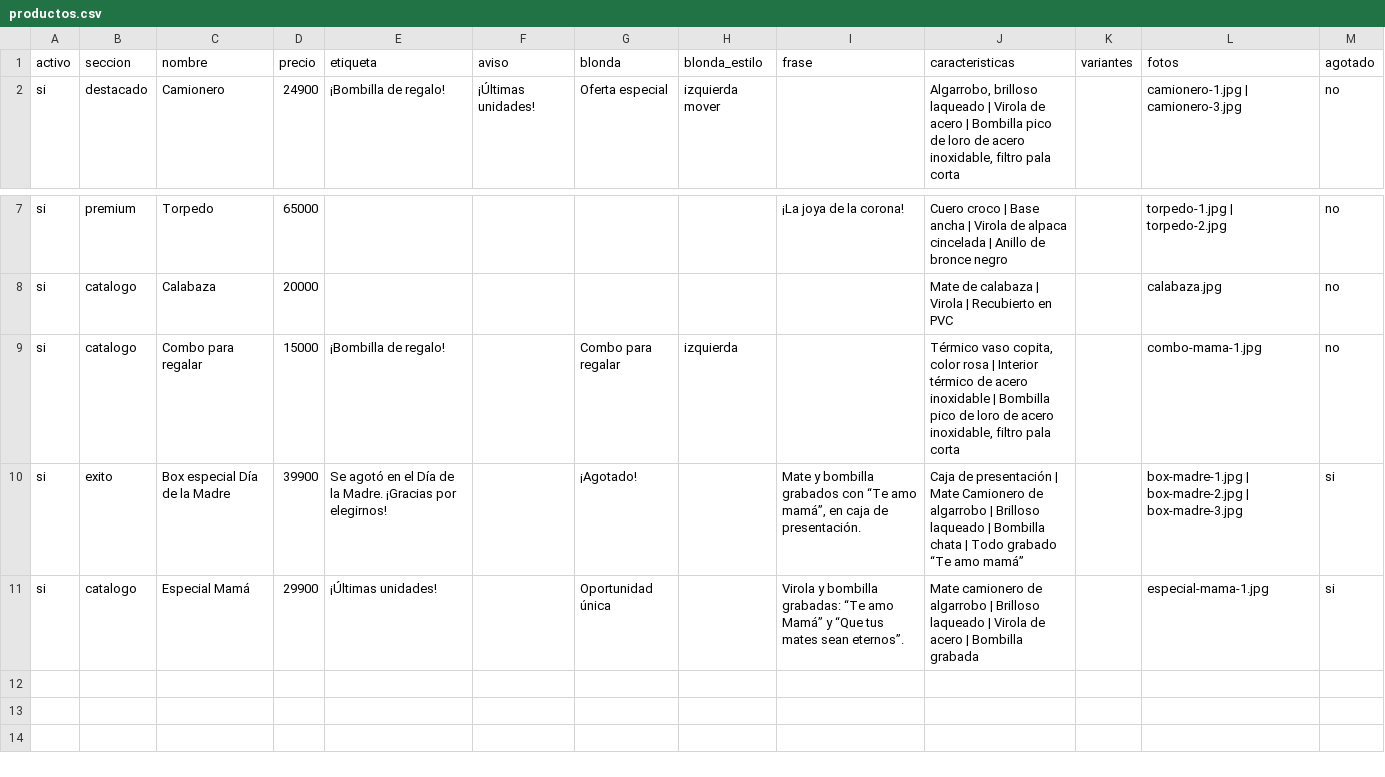
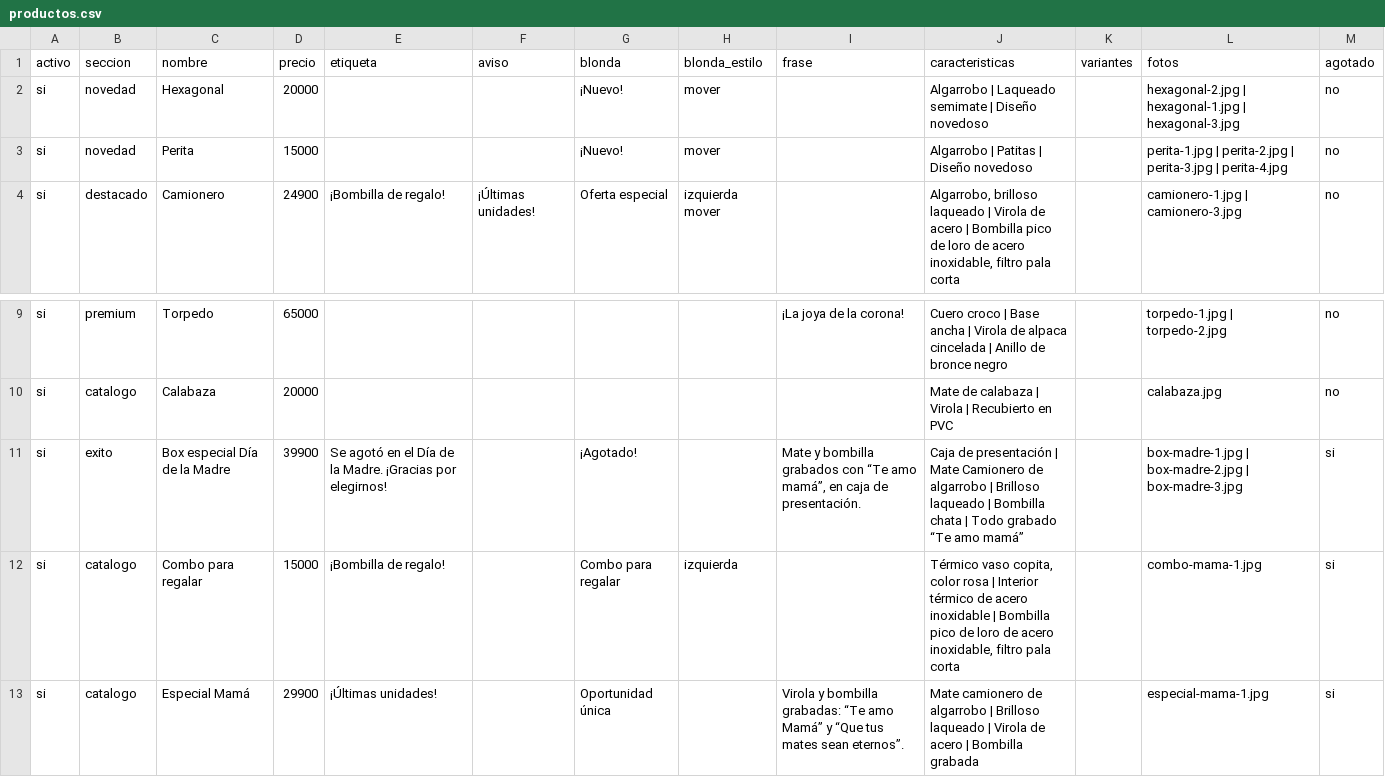
Before and after one commit to siempremate/siempremate, a CSV file: productos.csv, drawn as a sheet; only a part is shown, gaps mark what is left out; removed rows and columns are numbered as before the commit, all else as after; the diff names each change by its address in the sheet, - before the commit and + after, or states it on an @@ line.

```diff
--- a/productos.csv
+++ b/productos.csv
+row 2: si | novedad | Hexagonal | 20000 |  |  | ¡Nuevo! | mover |  | Algarrobo | Laqueado semimate | Diseño novedoso |  | hexagonal-2.jpg | hexagonal-1.jpg | hexagonal-3.jpg | no
+row 3: si | novedad | Perita | 15000 |  |  | ¡Nuevo! | mover |  | Algarrobo | Patitas | Diseño novedoso |  | perita-1.jpg | perita-2.jpg | perita-3.jpg | perita-4.jpg | no
-row 9: si | catalogo | Combo para regalar | 15000 | ¡Bombilla de regalo! |  | Combo para regalar | izquierda |  | Térmico vaso copita, color rosa | Interior térmico de acero inoxidable | Bombilla pico de loro de acero inoxidable, filtro pala corta |  | combo-mama-1.jpg | no
+row 12: si | catalogo | Combo para regalar | 15000 | ¡Bombilla de regalo! |  | Combo para regalar | izquierda |  | Térmico vaso copita, color rosa | Interior térmico de acero inoxidable | Bombilla pico de loro de acero inoxidable, filtro pala corta |  | combo-mama-1.jpg | si
```
Also changed, not shown: 4 other files.
